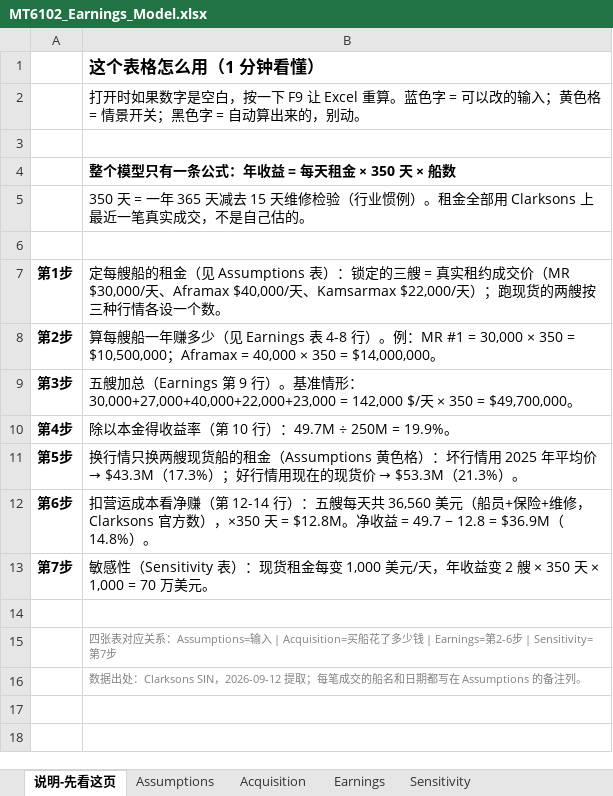
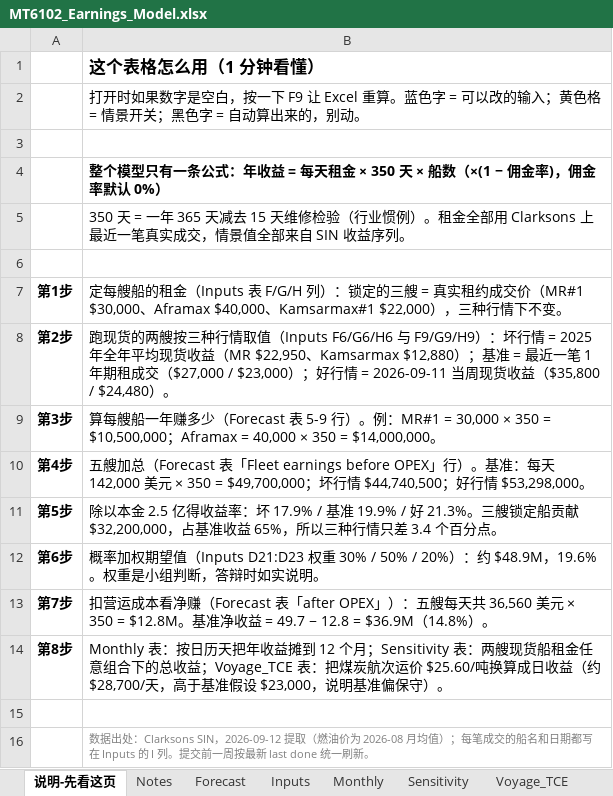
Before and after one commit to zhanmingliu2025-max/MT6102, an Excel workbook: MT6102_Earnings_Model.xlsx, sheet 说明-先看这页, drawn as a sheet; values as stored, in another font and other column widths than the file's, no borders; removed rows and columns are numbered as before the commit, all else as after; the diff names each change by its address in the sheet, - before the commit and + after, or states it on an @@ line.

```diff
--- a/MT6102_Earnings_Model.xlsx (sheet 说明-先看这页)
+++ b/MT6102_Earnings_Model.xlsx (sheet 说明-先看这页)
-sheet tab: Assumptions
+sheet tab: Notes
-sheet tab: Acquisition
+sheet tab: Forecast
-sheet tab: Earnings
+sheet tab: Inputs
+sheet tab: Monthly
+sheet tab: Voyage_TCE
-B4: 整个模型只有一条公式：年收益 = 每天租金 × 350 天 × 船数
+B4: 整个模型只有一条公式：年收益 = 每天租金 × 350 天 × 船数（×(1 − 佣金率)，佣金率默认 0%）
-B5: …实成交，不是自己估的。
+B5: …实成交，情景值全部来自 SIN 收益序列。
-B7: …的租金（见 Assumptions 表）：锁定的三艘 = 真实租约成交价（MR $30,000/天、Aframax $40,000/天、Kamsarmax $22,000/天）；跑现货的两艘按三种行情各设一个数。
+B7: …的租金（Inputs 表 F/G/H 列）：锁定的三艘 = 真实租约成交价（MR#1 $30,000、Aframax $40,000、Kamsarmax#1 $22,000），三种行情下不变。
-B8: 算每艘船一年赚多少（见 Earnings 表 4-8 行）。例：MR #1 = 30,000 × 350 = $10,500,000；Aframax = 40,000 × 350 = $14,000,000。
+B8: 跑现货的两艘按三种行情取值（Inputs F6/G6/H6 与 F9/G9/H9）：坏行情 = 2025 年全年平均现货收益（MR $22,950、Kamsarmax $12,880）；基准 = 最近一笔 1 年期租成交（$27,000 / $23,000）；好行情 = 2026-09-11 当周现货收益（$35,800 / $24,480）。
-B9: 五艘加总（Earnings 第 9 行）。基准情形：30,000+27,000+40,000+22,000+23,000 = 142,000 $/天 × 350 = $49,700,000。
+B9: 算每艘船一年赚多少（Forecast 表 5-9 行）。例：MR#1 = 30,000 × 350 = $10,500,000；Aframax = 40,000 × 350 = $14,000,000。
-B10: 除以本金得收益率（第 10 行）：49.7M ÷ 250M = 19.9%。
+B10: 五艘加总（Forecast 表「Fleet earnings before OPEX」行）。基准：每天 142,000 美元 × 350 = $49,700,000；坏行情 $44,740,500；好行情 $53,298,000。
@@ B11: 换行情只换两艘现货船的租金（Assumptions 黄色格）：坏行情用 2025 年平均价 → $43.3M（17.3%）；好行情用现在的现货价 → $53.3M（21.3%）。 → 除以本金 2.5 亿得收益率：坏 17.9% / 基准 19.9% / 好 21.3%。三艘锁定船贡献 $32,200,000，占基准收益 65%，所以三种行情只差 3.4 个百分点。 @@
-B12: 扣营运成本看净赚（第 12-14 行）：五艘每天共 36,560 美元（船员+保险+维修，Clarksons 官方数），×350 天 = $12.8M。净收益 = 49.7 − 12.8 = $36.9M（14.8%）。
+B12: 概率加权期望值（Inputs D21:D23 权重 30% / 50% / 20%）：约 $48.9M，19.6%。权重是小组判断，答辩时如实说明。
-B13: 敏感性（Sensitivity 表）：现货租金每变 1,000 美元/天，年收益变 2 艘 × 350 天 × 1,000 = 70 万美元。
+B13: 扣营运成本看净赚（Forecast 表「after OPEX」）：五艘每天共 36,560 美元 × 350 = $12.8M。基准净收益 = 49.7 − 12.8 = $36.9M（14.8%）。
+row 14: 第8步 | Monthly 表：按日历天把年收益摊到 12 个月；Sensitivity 表：两艘现货船租金任意组合下的总收益；Voyage_TCE 表：把煤炭航次运价 $25.60/吨换算成日收益（约 $28,700/天，高于基准假设 $23,000，说明基准偏保守）。
-B16: 四张表对应关系：Assumptions=输入 | Acquisition=买船花了多少钱 | Earnings=第2-6步 | Sensitivity=第7步
+B16: 数据出处：Clarksons SIN，2026-09-12 提取（燃油价为 2026-08 月均值）；每笔成交的船名和日期都写在 Inputs 的 I 列。提交前一周按最新 last done 统一刷新。
-row 16:  | 数据出处：Clarksons SIN，2026-09-12 提取；每笔成交的船名和日期都写在 Assumptions 的备注列。
```
Also changed, not shown: sheet Sensitivity, sheet Inputs, sheet Forecast, sheet Notes, other sheet tabs, charts or pictures, 34 other files.
